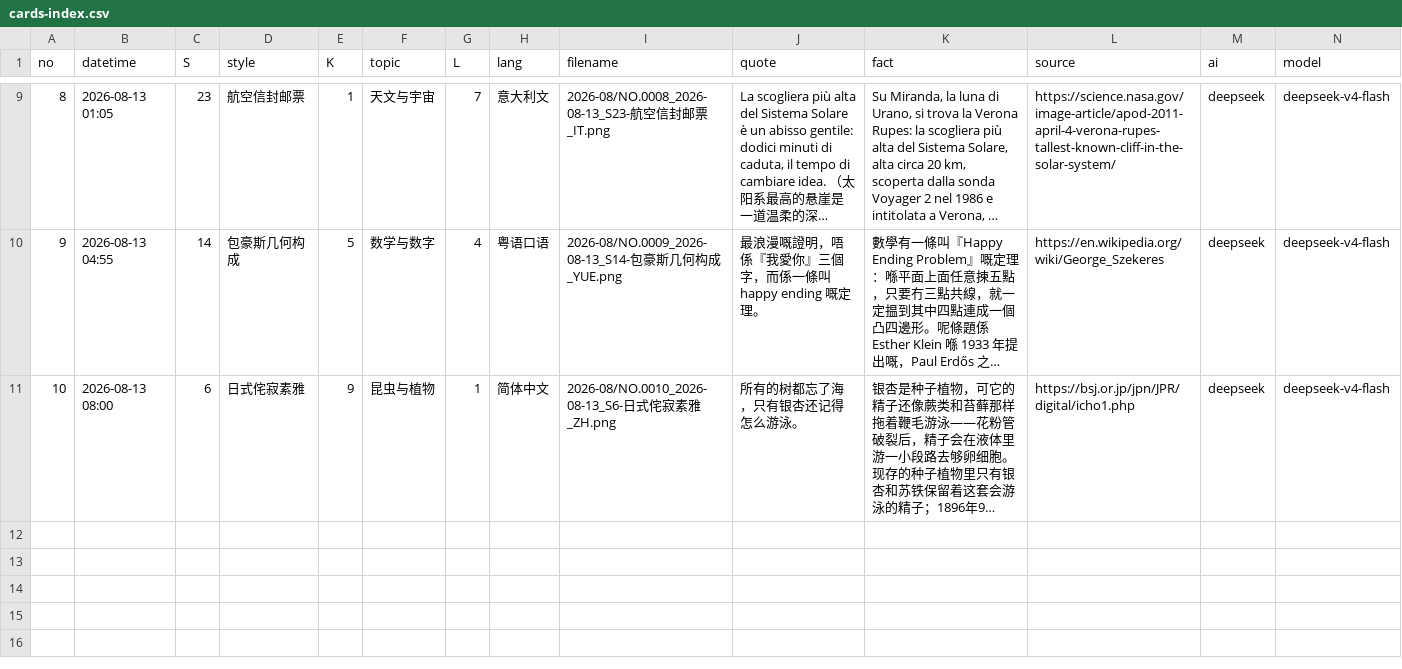
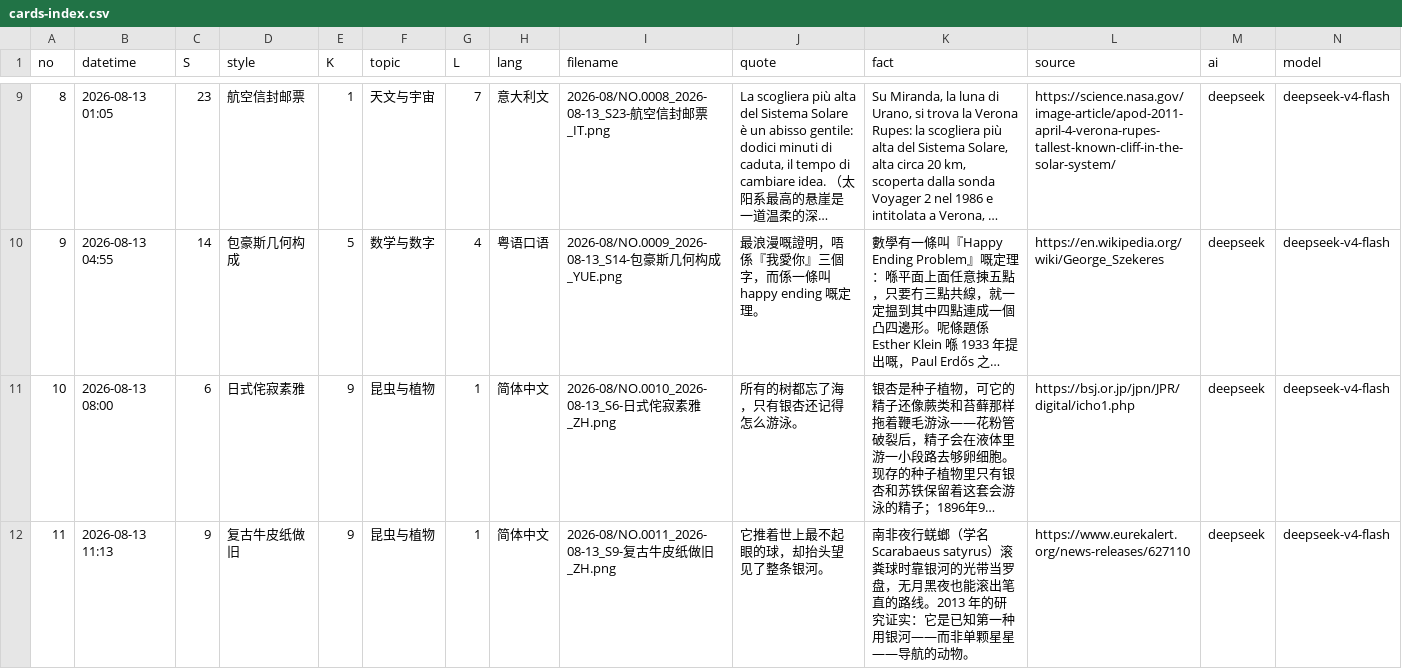
Before and after one commit to Chauban/ClaudeAtelier, a CSV file: deepseekv4flash/Cards/cards-index.csv, drawn as a sheet; only a part is shown, gaps mark what is left out; long unchanged cells end in …; rows hold the shown columns only; the diff names each change by its address in the sheet, - before the commit and + after, or states it on an @@ line.

```diff
--- a/deepseekv4flash/Cards/cards-index.csv
+++ b/deepseekv4flash/Cards/cards-index.csv
+row 12: 11 | 2026-08-13 11:13 | 9 | 复古牛皮纸做旧 | 9 | 昆虫与植物 | 1 | 简体中文 | 2026-08/NO.0011_2026-08-13_S9-复古牛皮纸做旧_ZH.png | 它推着世上最不起眼的球，却抬头望见了整条银河。 | 南非夜行蜣螂（学名 Scarabaeus satyrus）滚粪球时靠银河的光带当罗盘，无月黑夜也能滚出笔直的路线。2013 年的研究证实：它是已知第一种用银河——而非单颗星星——导航的动物。 | https://www.eurekalert.org/news-releases/627110 | deepseek | deepseek-v4-flash
```
Also changed, not shown: 3 other files.
